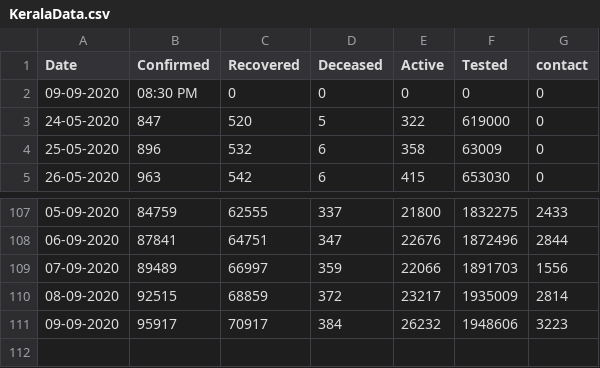
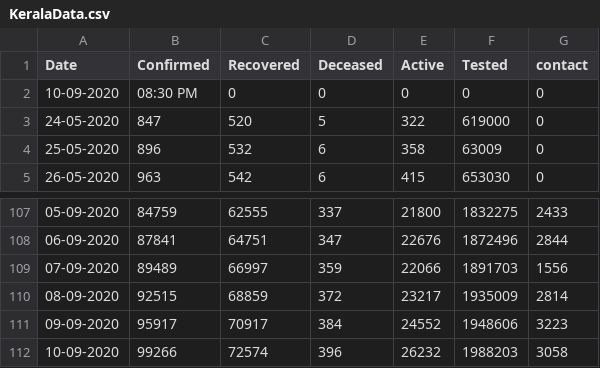
Before and after one commit to gokulrejith/COVID-Dashboard-1, a CSV file: KeralaData.csv, drawn as a sheet; only a part is shown, gaps mark what is left out.

Commit message:
Update KeralaData.csv

```diff
--- a/KeralaData.csv
+++ b/KeralaData.csv
@@ -1,3 +1,3 @@
 Date,Confirmed,Recovered,Deceased,Active,Tested,contact
-09-09-2020,08:30 PM,0,0,0,0,0
+10-09-2020,08:30 PM,0,0,0,0,0
 24-05-2020,847,520,5,322,619000,0
@@ -110,2 +110,3 @@
 08-09-2020,92515,68859,372,23217,1935009,2814
-09-09-2020,95917,70917,384,26232,1948606,3223
+09-09-2020,95917,70917,384,24552,1948606,3223
+10-09-2020,99266,72574,396,26232,1988203,3058
```
